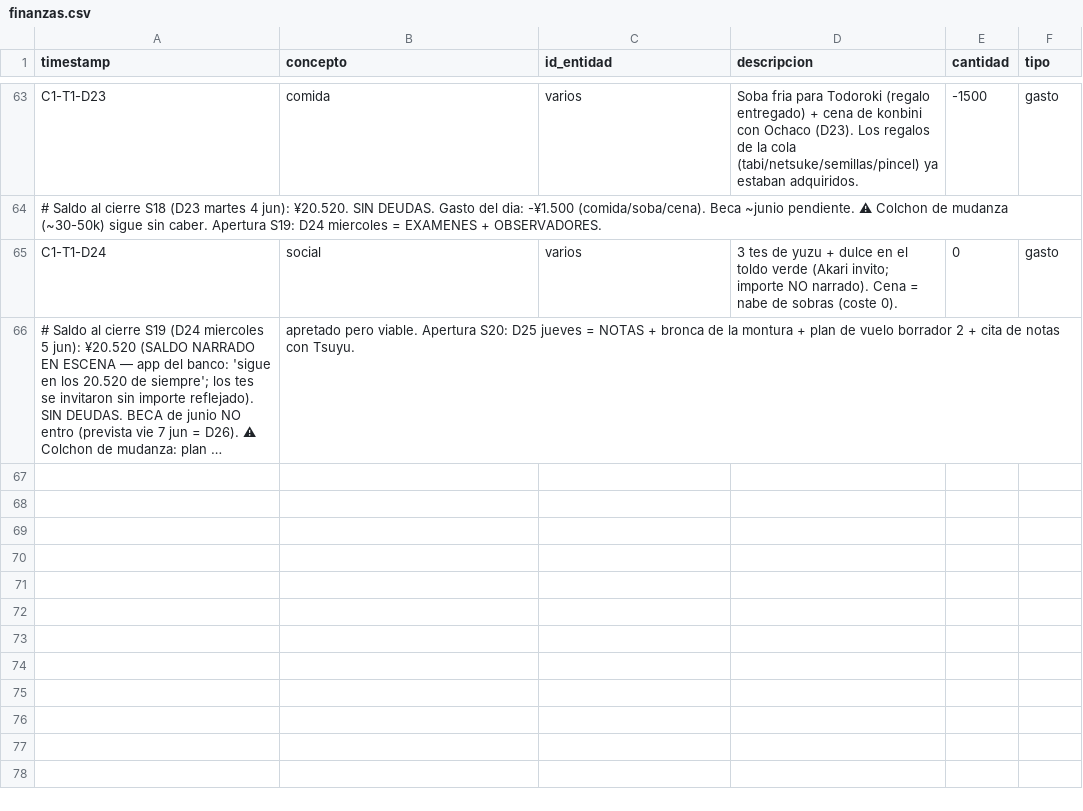
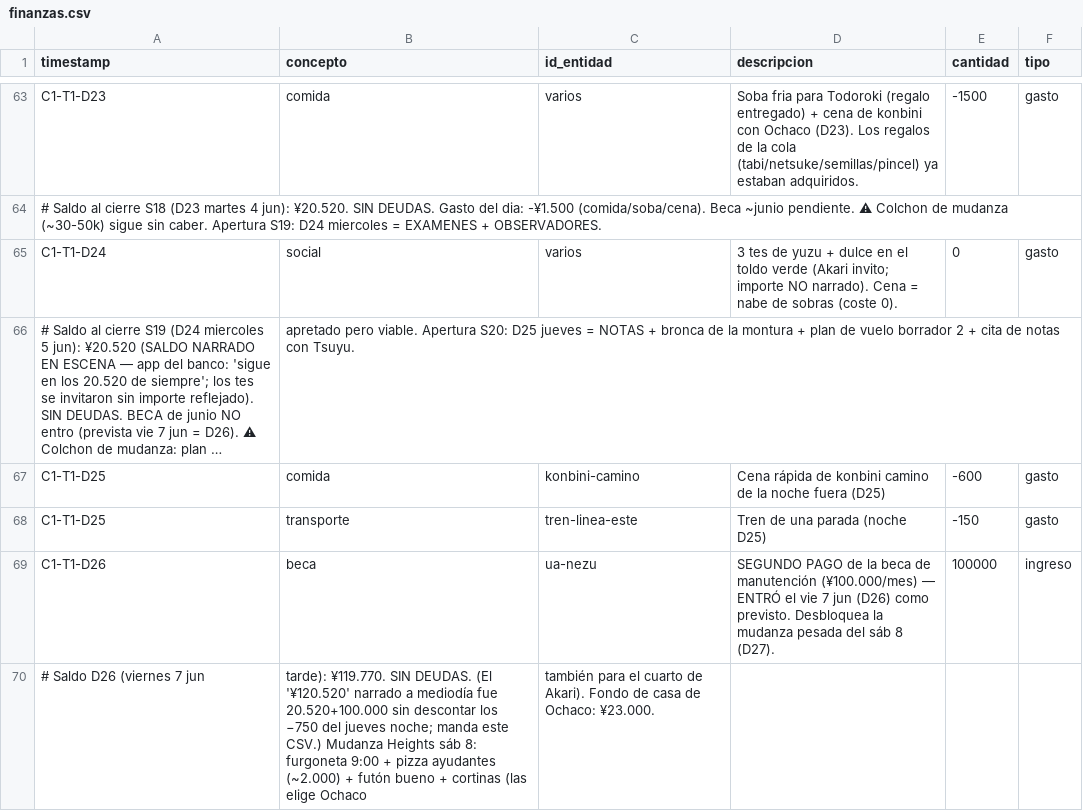
Before and after one commit to linusmandrake/rpg-myheroacademia-pc-pendiente, a CSV file: registros/finanzas.csv, drawn as a sheet; only a part is shown, gaps mark what is left out; long unchanged cells end in …; the diff names each change by its address in the sheet, - before the commit and + after, or states it on an @@ line.

```diff
--- a/registros/finanzas.csv
+++ b/registros/finanzas.csv
+row 67: C1-T1-D25 | comida | konbini-camino | Cena rápida de konbini camino de la noche fuera (D25) | -600 | gasto
+row 68: C1-T1-D25 | transporte | tren-linea-este | Tren de una parada (noche D25) | -150 | gasto
+row 69: C1-T1-D26 | beca | ua-nezu | SEGUNDO PAGO de la beca de manutención (¥100.000/mes) — ENTRÓ el vie 7 jun (D26) como previsto. Desbloquea la mudanza pesada del sáb 8 (D27). | 100000 | ingreso
+row 70: # Saldo D26 (viernes 7 jun | tarde): ¥119.770. SIN DEUDAS. (El '¥120.520' narrado a mediodía fue 20.520+100.000 sin descontar los −750 del jueves noche; manda este CSV.) Mudanza Heights sáb 8: furgoneta 9:00 + pizza ayudantes (~2.000) + futón bueno + cortinas (las elige Ochaco | también para el cuarto de Akari). Fondo de casa de Ochaco: ¥23.000.
```
Also changed, not shown: registros/pj.csv, registros/relaciones.csv.
